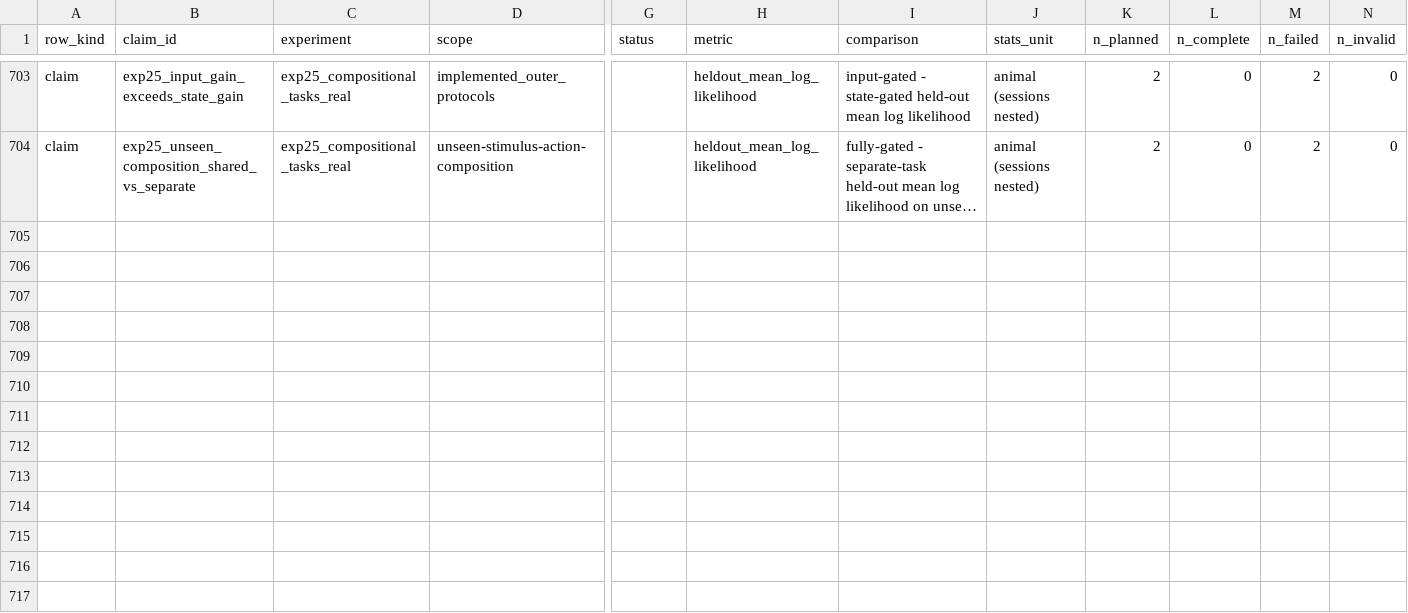
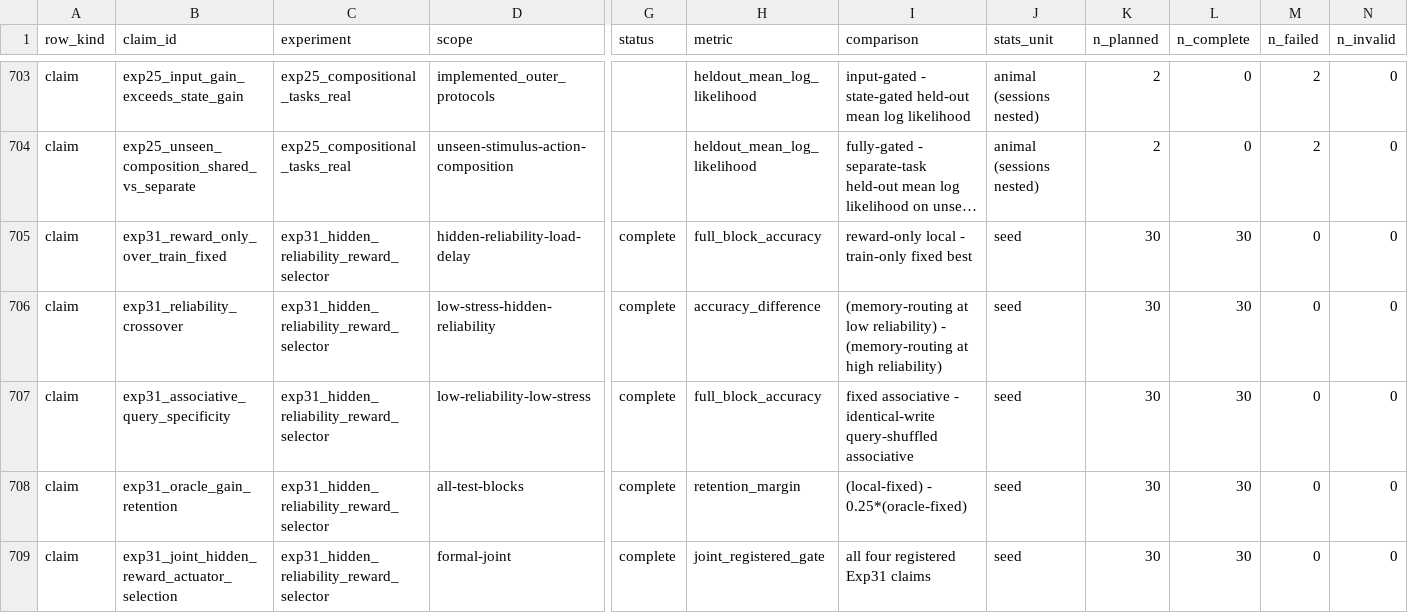
Before and after one commit to chaochao825/neuro_modeling, a CSV file: local_plasticity_gated_dynamics/results/summary.csv, drawn as a sheet; only a part is shown, gaps mark what is left out; long unchanged cells end in …; rows hold the shown columns only; the diff names each change by its address in the sheet, - before the commit and + after, or states it on an @@ line.

```diff
--- a/local_plasticity_gated_dynamics/results/summary.csv
+++ b/local_plasticity_gated_dynamics/results/summary.csv
+row 705: claim | exp31_reward_only_over_train_fixed | exp31_hidden_reliability_reward_selector | hidden-reliability-load-delay | complete | full_block_accuracy | reward-only local - train-only fixed best | seed | 30 | 30 | 0 | 0
+row 706: claim | exp31_reliability_crossover | exp31_hidden_reliability_reward_selector | low-stress-hidden-reliability | complete | accuracy_difference | (memory-routing at low reliability) - (memory-routing at high reliability) | seed | 30 | 30 | 0 | 0
+row 707: claim | exp31_associative_query_specificity | exp31_hidden_reliability_reward_selector | low-reliability-low-stress | complete | full_block_accuracy | fixed associative - identical-write query-shuffled associative | seed | 30 | 30 | 0 | 0
+row 708: claim | exp31_oracle_gain_retention | exp31_hidden_reliability_reward_selector | all-test-blocks | complete | retention_margin | (local-fixed) - 0.25*(oracle-fixed) | seed | 30 | 30 | 0 | 0
+row 709: claim | exp31_joint_hidden_reward_actuator_selection | exp31_hidden_reliability_reward_selector | formal-joint | complete | joint_registered_gate | all four registered Exp31 claims | seed | 30 | 30 | 0 | 0
```
Also changed, not shown: local_plasticity_gated_dynamics/notes/design/experiment-matrix.csv, 22 other files.
